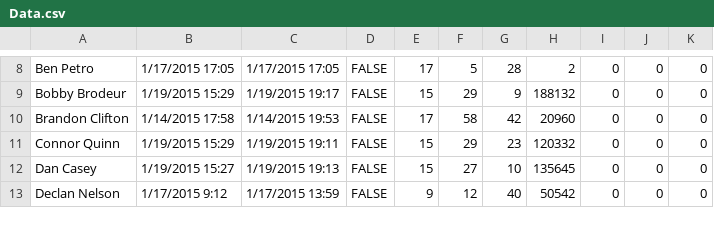
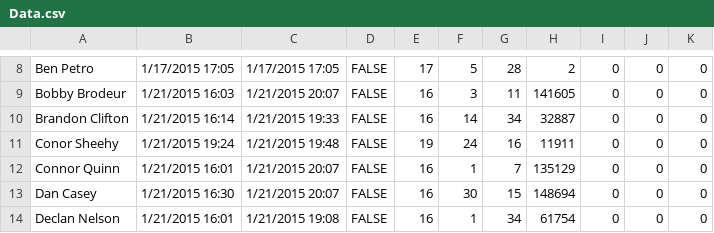
Before and after one commit to prifken/3958attendance, a CSV file: Data/Data.csv, drawn as a sheet; only a part is shown, gaps mark what is left out; addresses are those after the commit; the diff covers the shown part only; the diff names each change by its address in the sheet, - before the commit and + after, or states it on an @@ line.

```diff
--- a/Data/Data.csv
+++ b/Data/Data.csv
-B9: 1/19/2015 15:29
+B9: 1/21/2015 16:03
-C9: 1/19/2015 19:17
+C9: 1/21/2015 20:07
-E9: 15
+E9: 16
-F9: 29
+F9: 3
-G9: 9
+G9: 11
-H9: 188132
+H9: 141605
-B10: 1/14/2015 17:58
+B10: 1/21/2015 16:14
-C10: 1/14/2015 19:53
+C10: 1/21/2015 19:33
-E10: 17
+E10: 16
-F10: 58
+F10: 14
-G10: 42
+G10: 34
-H10: 20960
+H10: 32887
+row 11: Conor Sheehy | 1/21/2015 19:24 | 1/21/2015 19:48 | FALSE | 19 | 24 | 16 | 11911 | 0 | 0 | 0
-B12: 1/19/2015 15:29
+B12: 1/21/2015 16:01
-C12: 1/19/2015 19:11
+C12: 1/21/2015 20:07
-E12:E13: 15
+E12:E13: 16
-F12: 29
+F12: 1
-G12: 23
+G12: 7
-H12: 120332
+H12: 135129
-B13: 1/19/2015 15:27
+B13: 1/21/2015 16:30
-C13: 1/19/2015 19:13
+C13: 1/21/2015 20:07
-F13: 27
+F13: 30
-G13: 10
+G13: 15
-H13: 135645
+H13: 148694
-B14: 1/17/2015 9:12
+B14: 1/21/2015 16:01
-C14: 1/17/2015 13:59
+C14: 1/21/2015 19:08
-E14: 9
+E14: 16
-F14: 12
+F14: 1
-G14: 40
+G14: 34
-H14: 50542
+H14: 61754
```
Also changed, not shown: 1 removed row and 148 edited cells elsewhere in this file.
